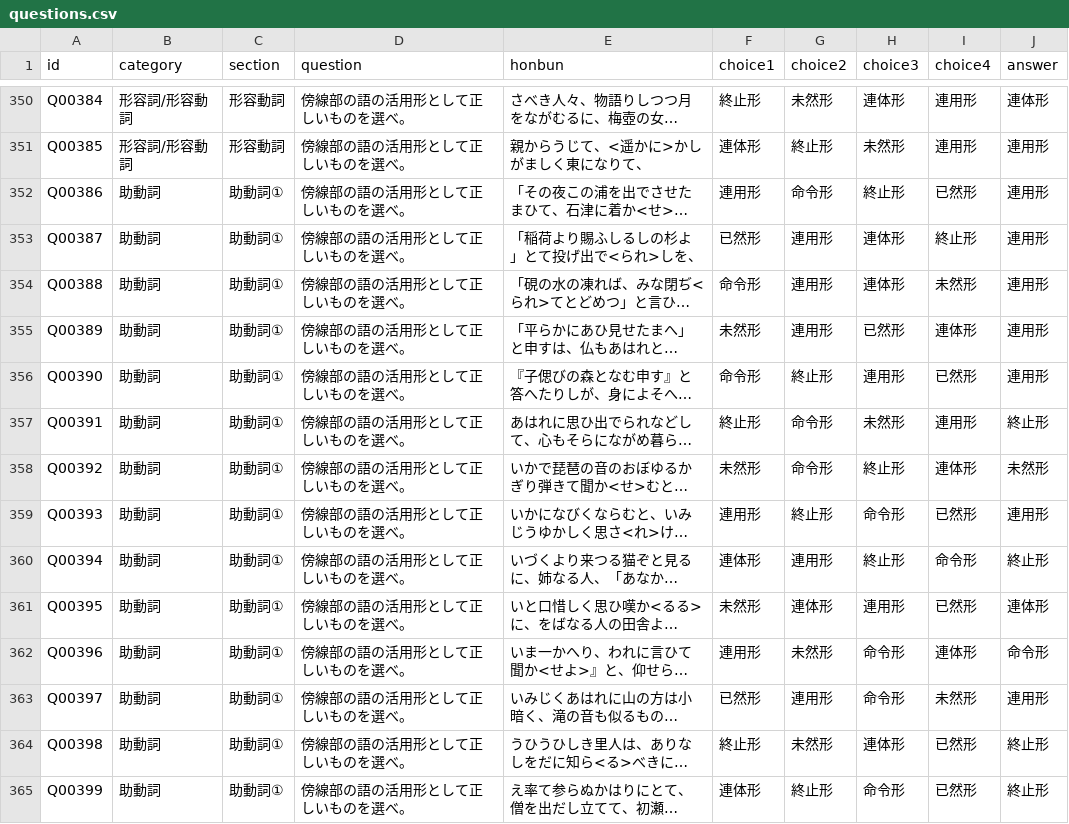
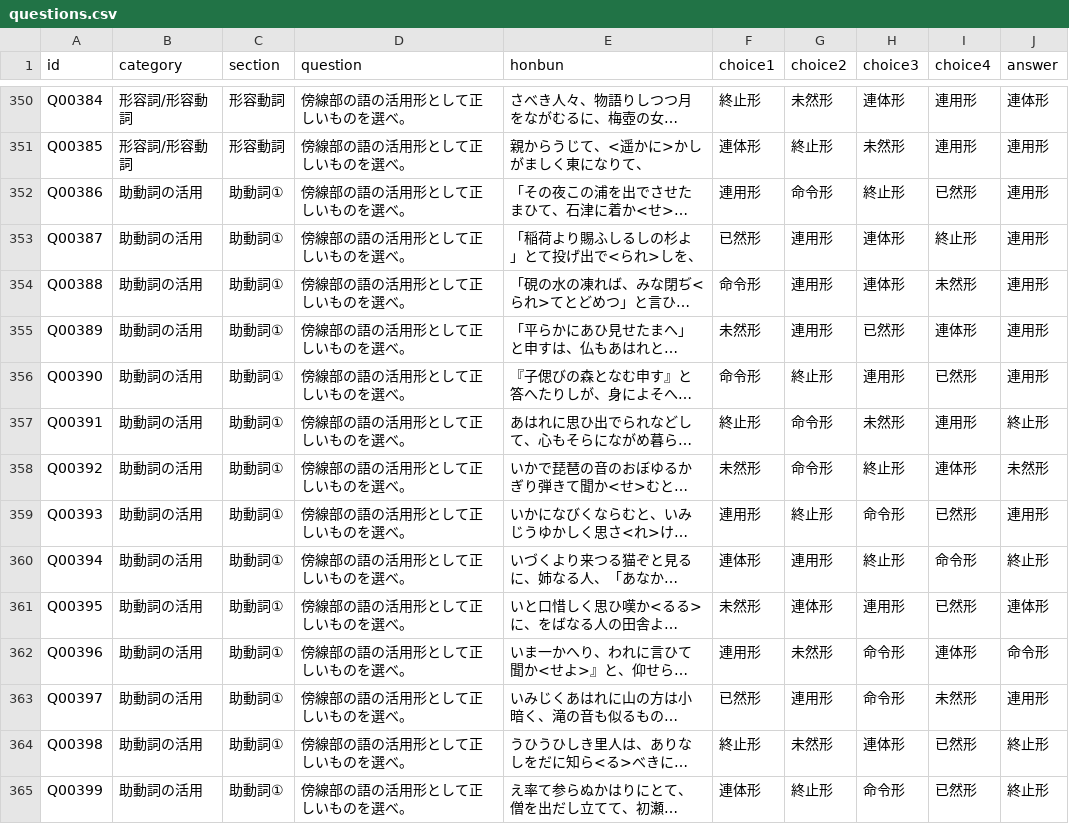
Before and after one commit to nzn060624/kobun-learning-beta, a CSV file: questions.csv, drawn as a sheet; only a part is shown, gaps mark what is left out; long unchanged cells end in …; the diff covers the shown part only; the diff names each change by its address in the sheet, - before the commit and + after, or states it on an @@ line.

Commit message:
Add files via upload

```diff
--- a/questions.csv
+++ b/questions.csv
-B352:B365 (category): 助動詞
+B352:B365 (category): 助動詞の活用
```
Also changed, not shown: 176 edited cells elsewhere in this file.
